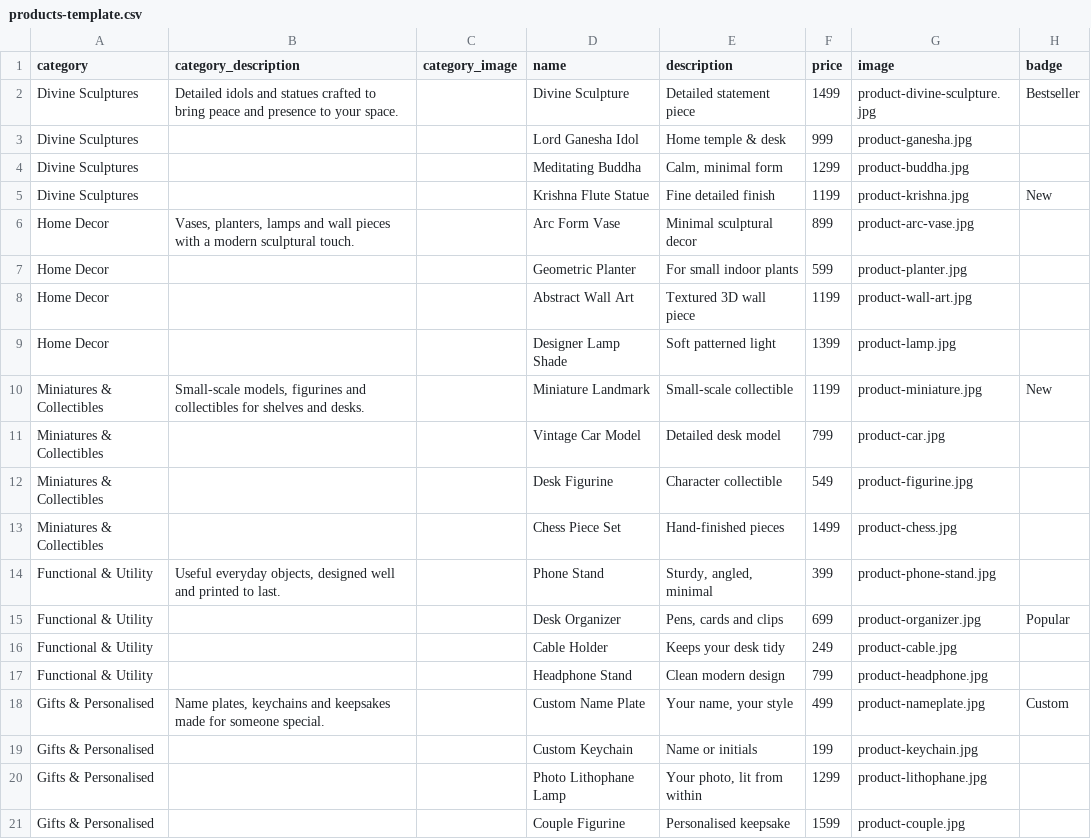
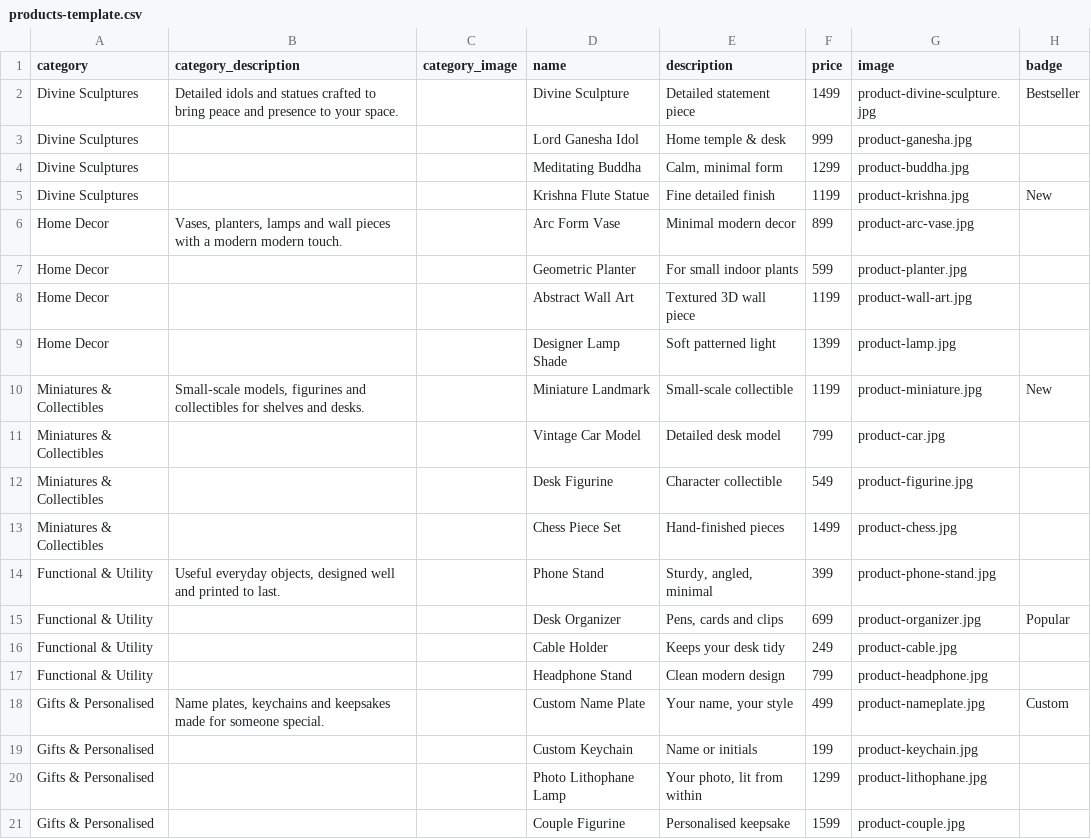
Before and after one commit to AKxSTAdvertising/3d-protoflow, a CSV file: products-template.csv, drawn as a sheet; only a part is shown; the diff names each change by its address in the sheet, - before the commit and + after, or states it on an @@ line.

Commit message:
Remove sculpture-focused copy and refresh 3D model wording

```diff
--- a/products-template.csv
+++ b/products-template.csv
-B6 (category_description): …a modern sculptural touch.
+B6 (category_description): …a modern modern touch.
-E6 (description): Minimal sculptural decor
+E6 (description): Minimal modern decor
```
